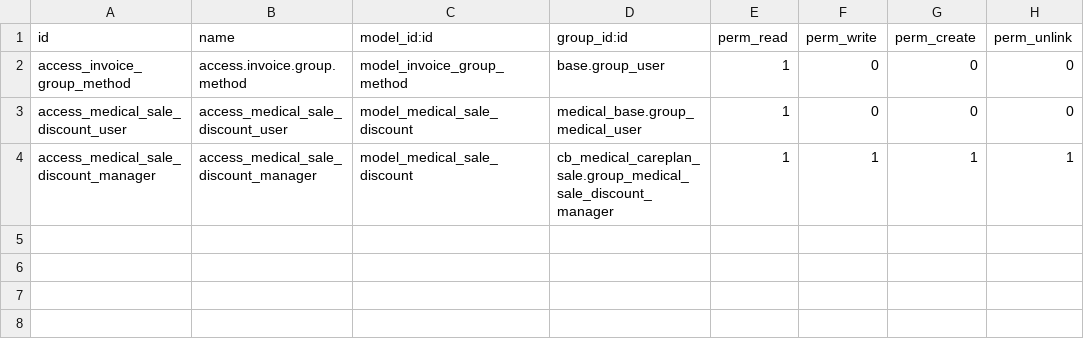
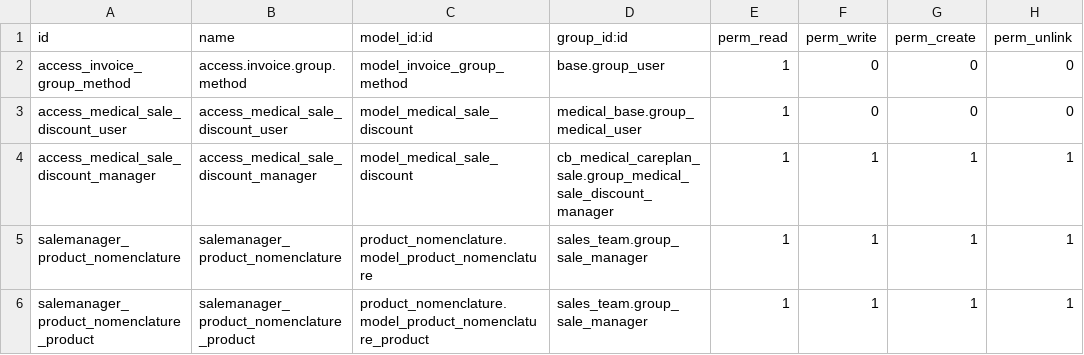
Before and after one commit to tegin/cb-medical, a CSV file: cb_medical_careplan_sale/security/ir.model.access.csv, drawn as a sheet.

Commit message:
[MERGE] cb_medical_sale_invoice

```diff
--- a/cb_medical_careplan_sale/security/ir.model.access.csv
+++ b/cb_medical_careplan_sale/security/ir.model.access.csv
@@ -4 +4,3 @@ access_medical_sale_discount_user,access_medical_sale_discount_user,model_medica
 access_medical_sale_discount_manager,access_medical_sale_discount_manager,model_medical_sale_discount,cb_medical_careplan_sale.group_medical_sale_discount_manager,1,1,1,1
+salemanager_product_nomenclature,salemanager_product_nomenclature,product_nomenclature.model_product_nomenclature,sales_team.group_sale_manager,1,1,1,1
+salemanager_product_nomenclature_product,salemanager_product_nomenclature_product,product_nomenclature.model_product_nomenclature_product,sales_team.group_sale_manager,1,1,1,1
```
Also changed, not shown: 23 other files.
